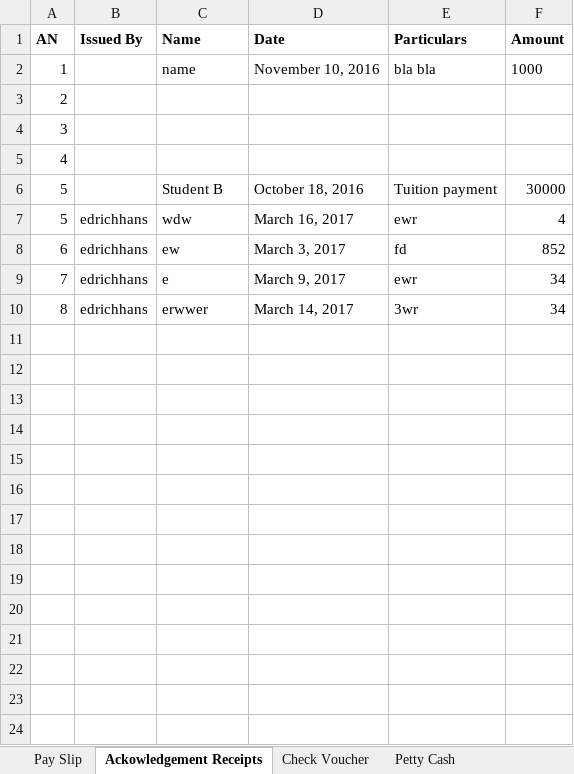
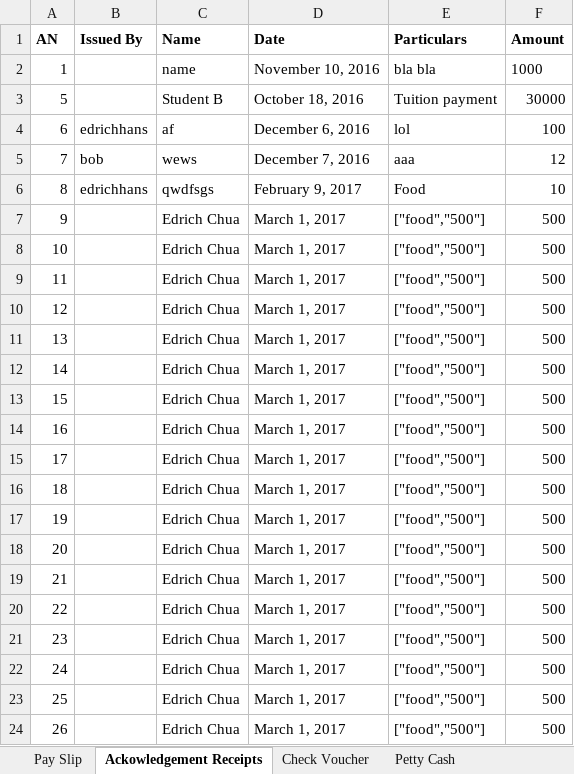
Before and after one commit to edrichhans/ApplesAndBerries, an Excel workbook: uploads/report.xlsx, sheet Ackowledgement Receipts, drawn as a sheet; only a part is shown; values as stored, in another font and other column widths than the file's, no borders; removed rows and columns are numbered as before the commit, all else as after; the diff covers the shown part only; the diff names each change by its address in the sheet, - before the commit and + after, or states it on an @@ line.

```diff
--- a/uploads/report.xlsx (sheet Ackowledgement Receipts)
+++ b/uploads/report.xlsx (sheet Ackowledgement Receipts)
-row 3: 2
-row 4: 3
-row 5: 4
-row 7: 5 | edrichhans | wdw | March 16, 2017 | ewr | 4
-C4 (Name): ew
+C4 (Name): af
-D4 (Date): March 3, 2017
+D4 (Date): December 6, 2016
-E4 (Particulars): fd
+E4 (Particulars): lol
-F4 (Amount): 852
+F4 (Amount): 100
-row 9: 7 | edrichhans | e | March 9, 2017 | ewr | 34
+row 5: 7 | bob | wews | December 7, 2016 | aaa | 12
-C6 (Name): erwwer
+C6 (Name): qwdfsgs
-D6 (Date): March 14, 2017
+D6 (Date): February 9, 2017
-E6 (Particulars): 3wr
+E6 (Particulars): Food
-F6 (Amount): 34
+F6 (Amount): 10
+row 7: 9 |  | Edrich Chua | March 1, 2017 | ["food","500"] | 500
+row 8: 10 |  | Edrich Chua | March 1, 2017 | ["food","500"] | 500
+row 9: 11 |  | Edrich Chua | March 1, 2017 | ["food","500"] | 500
+row 10: 12 |  | Edrich Chua | March 1, 2017 | ["food","500"] | 500
+row 11: 13 |  | Edrich Chua | March 1, 2017 | ["food","500"] | 500
+row 12: 14 |  | Edrich Chua | March 1, 2017 | ["food","500"] | 500
+row 13: 15 |  | Edrich Chua | March 1, 2017 | ["food","500"] | 500
+row 14: 16 |  | Edrich Chua | March 1, 2017 | ["food","500"] | 500
+row 15: 17 |  | Edrich Chua | March 1, 2017 | ["food","500"] | 500
+row 16: 18 |  | Edrich Chua | March 1, 2017 | ["food","500"] | 500
+row 17: 19 |  | Edrich Chua | March 1, 2017 | ["food","500"] | 500
+row 18: 20 |  | Edrich Chua | March 1, 2017 | ["food","500"] | 500
+row 19: 21 |  | Edrich Chua | March 1, 2017 | ["food","500"] | 500
+row 20: 22 |  | Edrich Chua | March 1, 2017 | ["food","500"] | 500
+row 21: 23 |  | Edrich Chua | March 1, 2017 | ["food","500"] | 500
+row 22: 24 |  | Edrich Chua | March 1, 2017 | ["food","500"] | 500
+row 23: 25 |  | Edrich Chua | March 1, 2017 | ["food","500"] | 500
+row 24: 26 |  | Edrich Chua | March 1, 2017 | ["food","500"] | 500
```
Also changed, not shown: 166 added rows elsewhere in this sheet, sheet Pay Slip, sheet Petty Cash, sheet Check Voucher, 27 other files.
